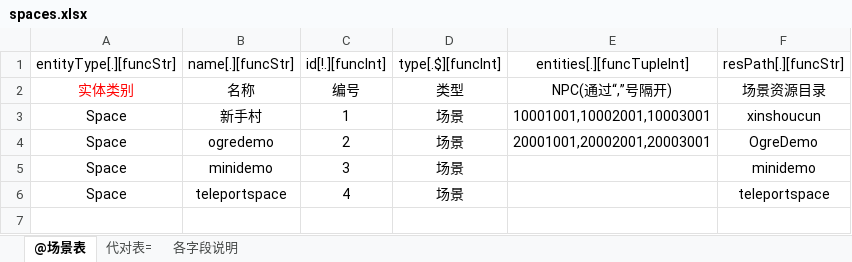
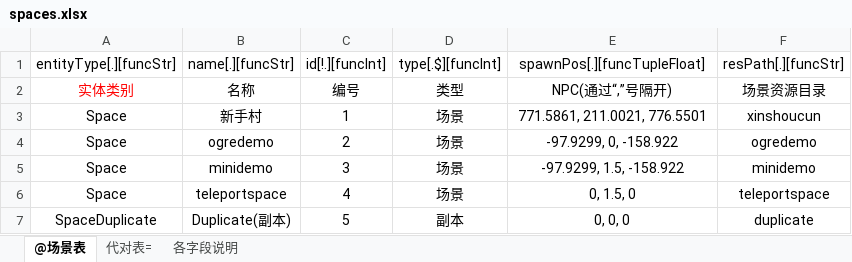
Before and after one commit to kbengine/kbengine, an Excel workbook: kbe/tools/xlsx2py/rpgdemo/xlsxs/spaces.xlsx, sheet @场景表, drawn as a sheet; values as stored, in another font and other column widths than the file's, no borders; the diff names each change by its address in the sheet, - before the commit and + after, or states it on an @@ line.

```diff
--- a/kbe/tools/xlsx2py/rpgdemo/xlsxs/spaces.xlsx (sheet @场景表)
+++ b/kbe/tools/xlsx2py/rpgdemo/xlsxs/spaces.xlsx (sheet @场景表)
-E1: entities[.][funcTupleInt]
+E1: spawnPos[.][funcTupleFloat]
-E3 (spawnPos[.][funcTupleFloat]): 10001001,10002001,10003001
+E3 (spawnPos[.][funcTupleFloat]): 771.5861, 211.0021, 776.5501
-E4 (spawnPos[.][funcTupleFloat]): 20001001,20002001,20003001
+E4 (spawnPos[.][funcTupleFloat]): -97.9299, 0, -158.922
-F4 (resPath[.][funcStr]): OgreDemo
+F4 (resPath[.][funcStr]): ogredemo
-E5 (spawnPos[.][funcTupleFloat]): (empty)
+E5 (spawnPos[.][funcTupleFloat]): -97.9299, 1.5, -158.922
-E6 (spawnPos[.][funcTupleFloat]): (empty)
+E6 (spawnPos[.][funcTupleFloat]): 0, 1.5, 0
+row 7: SpaceDuplicate | Duplicate(副本) | 5 | 副本 | 0, 0, 0 | duplicate
```
Also changed, not shown: kbe/tools/xlsx2py/rpgdemo/xlsxs/NPC.xlsx, 30 other files.
